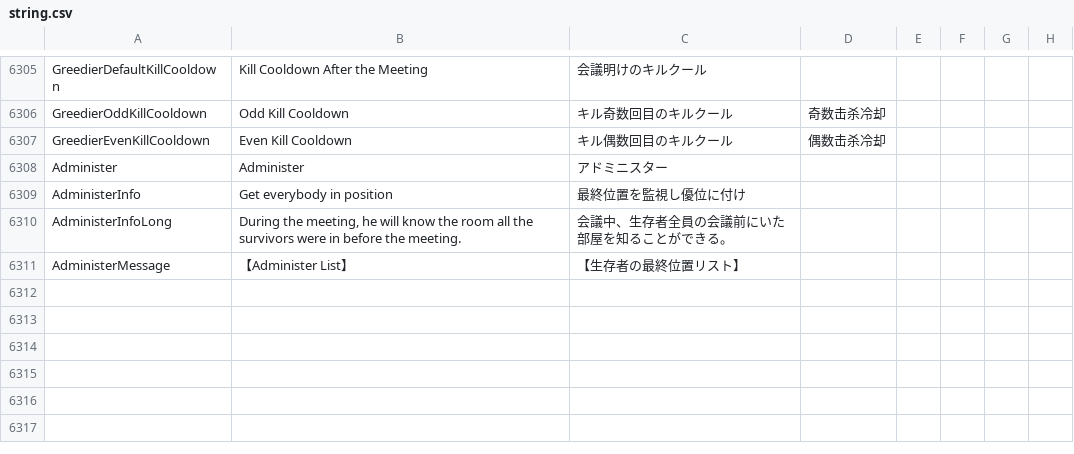
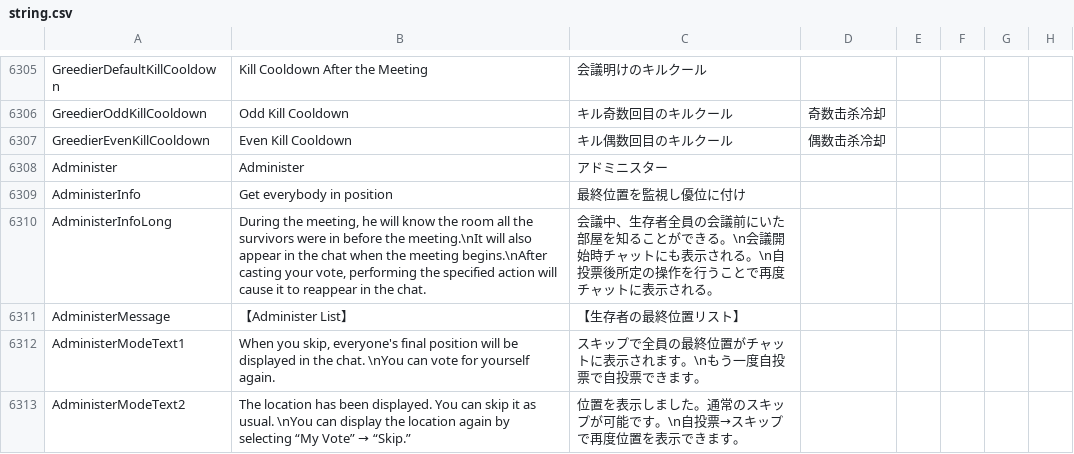
Before and after one commit to rar006/TownOfHost-hamo, a CSV file: Resources/string.csv, drawn as a sheet; only a part is shown, gaps mark what is left out.

```diff
--- a/Resources/string.csv
+++ b/Resources/string.csv
@@ -6309,3 +6309,5 @@
 "AdministerInfo","Get everybody in position","最終位置を監視し優位に付け"
-"AdministerInfoLong","During the meeting, he will know the room all the survivors were in before the meeting.","会議中、生存者全員の会議前にいた部屋を知ることができる。"
+"AdministerInfoLong","During the meeting, he will know the room all the survivors were in before the meeting.\nIt will also appear in the chat when the meeting begins.\nAfter casting your vote, performing the specified action will cause it to reappear in the chat.","会議中、生存者全員の会議前にいた部屋を知ることができる。\n会議開始時チャットにも表示される。\n自投票後所定の操作を行うことで再度チャットに表示される。"
 "AdministerMessage","【Administer List】","【生存者の最終位置リスト】"
+"AdministerModeText1","When you skip, everyone's final position will be displayed in the chat. \nYou can vote for yourself again.","スキップで全員の最終位置がチャットに表示されます。\nもう一度自投票で自投票できます。"
+"AdministerModeText2","The location has been displayed. You can skip it as usual. \nYou can display the location again by selecting “My Vote” → “Skip.”","位置を表示しました。通常のスキップが可能です。\n自投票→スキップで再度位置を表示できます。"
```
Also changed, not shown: 4 other files.
